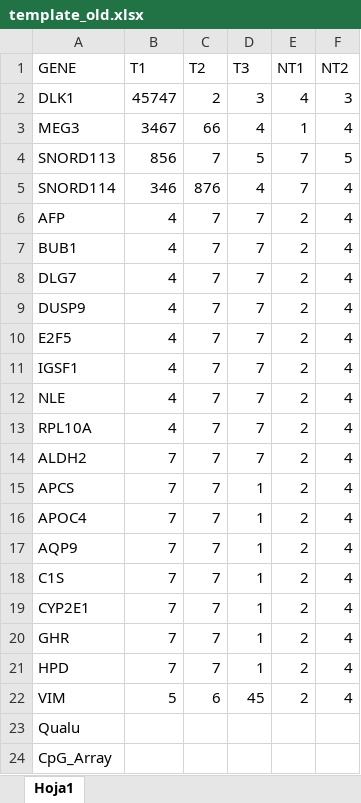
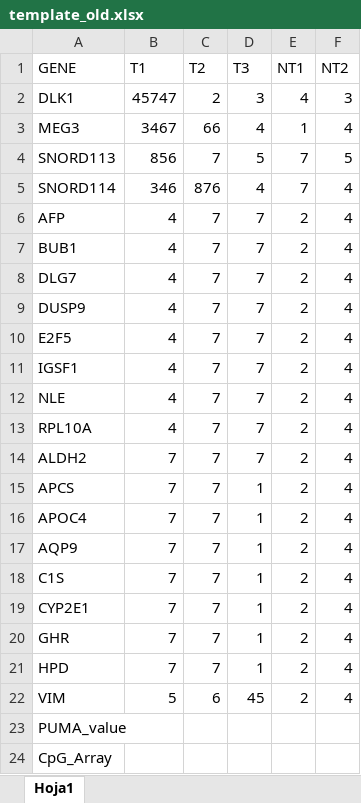
Before and after one commit to gprolcastelo/HB_app, an Excel workbook: excel_template/template_old.xlsx, sheet Hoja1, drawn as a sheet; values as stored, in another font and other column widths than the file's, no borders; the diff names each change by its address in the sheet, - before the commit and + after, or states it on an @@ line.

Commit message:
Updated templates

```diff
--- a/excel_template/template_old.xlsx (sheet Hoja1)
+++ b/excel_template/template_old.xlsx (sheet Hoja1)
-A23 (GENE): Qualu
+A23 (GENE): PUMA_value
```
Also changed, not shown: excel_template/template_journal.xlsx, excel_template/template_siopel3.xlsx, 5 other files.
